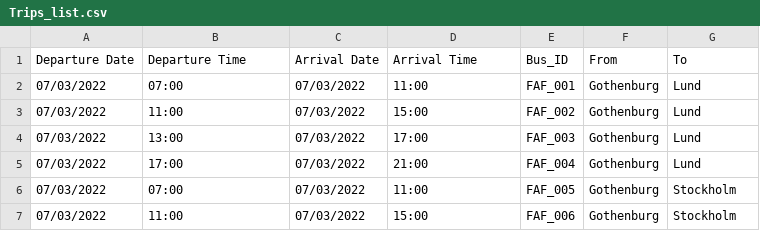
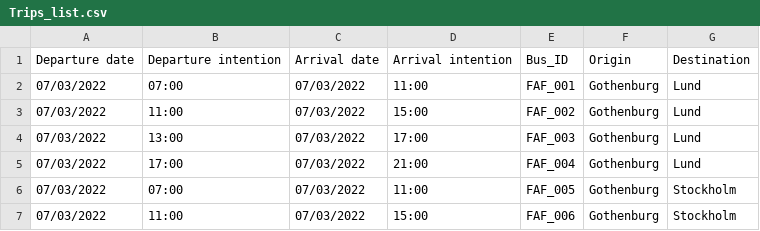
Before and after one commit to afsantosb/DAT410, a CSV file: A7/Trips_list.csv, drawn as a sheet; only a part is shown.

Commit message:
Add files via upload

```diff
--- a/A7/Trips_list.csv
+++ b/A7/Trips_list.csv
@@ -1,2 +1,2 @@
-Departure Date,Departure Time,Arrival Date,Arrival Time,Bus_ID,From,To ,,,
+Departure date,Departure intention,Arrival date,Arrival intention,Bus_ID,Origin,Destination,,,
 07/03/2022,07:00,07/03/2022,11:00,FAF_001,Gothenburg,Lund,,,
```
